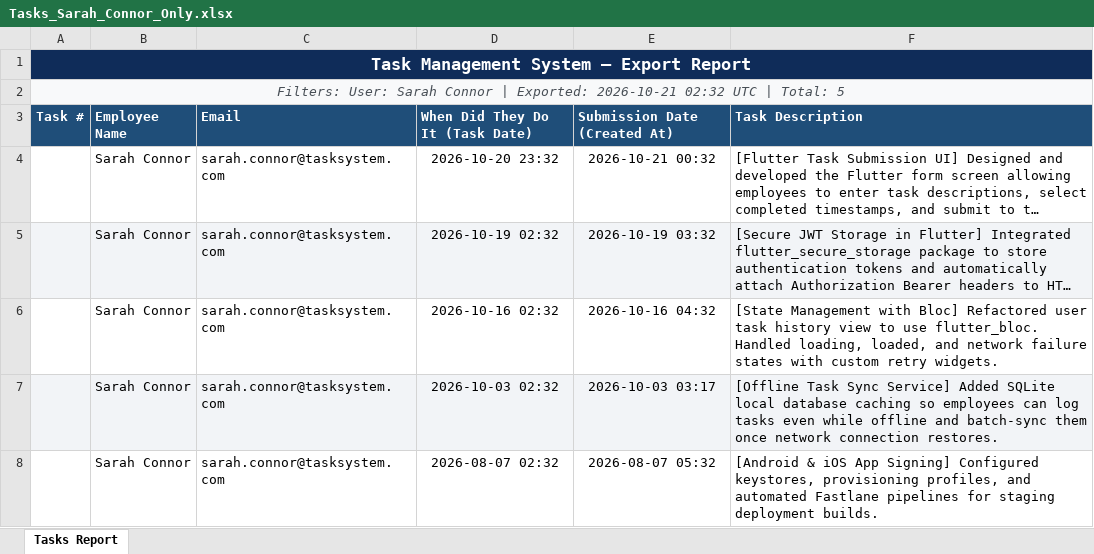
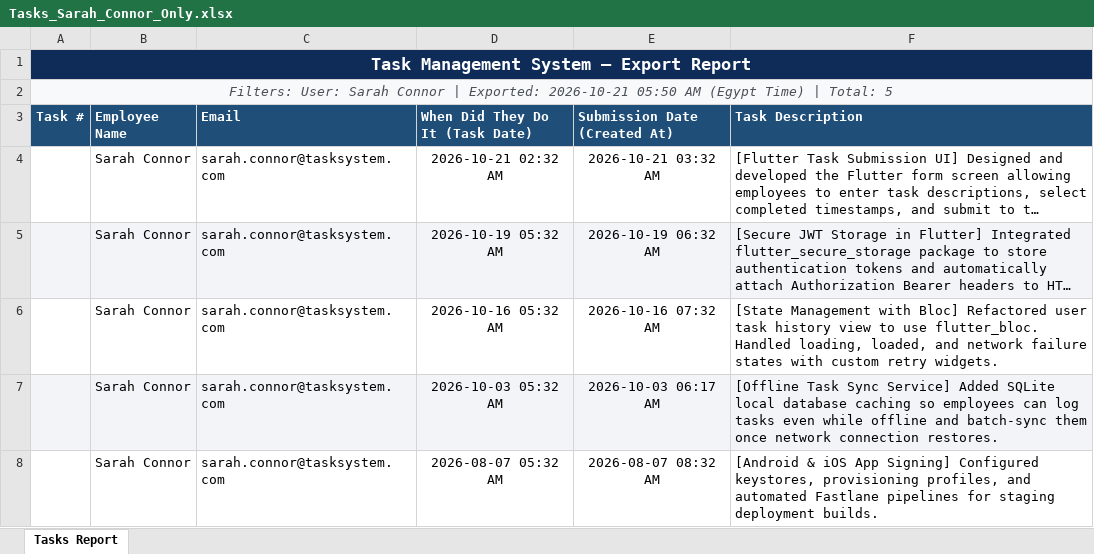
Before and after one commit to devtree-code/TaskManagementSystem, an Excel workbook: ExportedReports/Tasks_Sarah_Connor_Only.xlsx, sheet Tasks Report, drawn as a sheet; long unchanged cells end in …; values as stored, in another font and other column widths than the file's, no borders; the diff names each change by its address in the sheet, - before the commit and + after, or states it on an @@ line.

```diff
--- a/ExportedReports/Tasks_Sarah_Connor_Only.xlsx (sheet Tasks Report)
+++ b/ExportedReports/Tasks_Sarah_Connor_Only.xlsx (sheet Tasks Report)
-A2 (Task #): …Exported: 2026-10-21 02:32 UTC | Total:…
+A2 (Task #): …Exported: 2026-10-21 05:50 AM (Egypt Time) | Total:…
-D4 (When Did They Do It (Task Date)): 2026-10-20 23:32
+D4 (When Did They Do It (Task Date)): 2026-10-21 02:32 AM
-E4 (Submission Date (Created At)): 2026-10-21 00:32
+E4 (Submission Date (Created At)): 2026-10-21 03:32 AM
-D5 (When Did They Do It (Task Date)): 2026-10-19 02:32
+D5 (When Did They Do It (Task Date)): 2026-10-19 05:32 AM
-E5 (Submission Date (Created At)): 2026-10-19 03:32
+E5 (Submission Date (Created At)): 2026-10-19 06:32 AM
-D6 (When Did They Do It (Task Date)): 2026-10-16 02:32
+D6 (When Did They Do It (Task Date)): 2026-10-16 05:32 AM
-E6 (Submission Date (Created At)): 2026-10-16 04:32
+E6 (Submission Date (Created At)): 2026-10-16 07:32 AM
-D7 (When Did They Do It (Task Date)): 2026-10-03 02:32
+D7 (When Did They Do It (Task Date)): 2026-10-03 05:32 AM
-E7 (Submission Date (Created At)): 2026-10-03 03:17
+E7 (Submission Date (Created At)): 2026-10-03 06:17 AM
-D8 (When Did They Do It (Task Date)): 2026-08-07 02:32
+D8 (When Did They Do It (Task Date)): 2026-08-07 05:32 AM
-E8 (Submission Date (Created At)): 2026-08-07 05:32
+E8 (Submission Date (Created At)): 2026-08-07 08:32 AM
```
Also changed, not shown: ExportedReports/Tasks_All_Users_All_Time.xlsx, ExportedReports/Tasks_Elena_Rostova_Only.xlsx, 9 other files.
